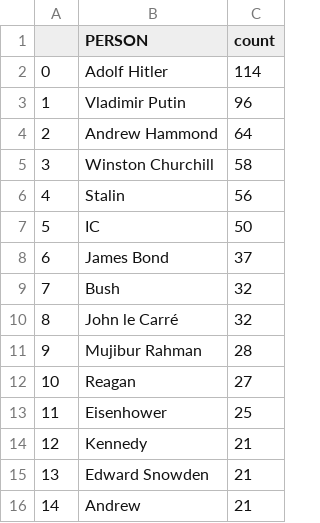
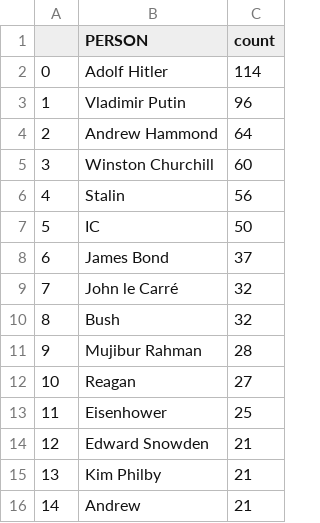
Before and after one commit to yusufaliozkan/clone-zotero-intelligence-bibliography, a CSV file: person.csv, drawn as a sheet.

```diff
--- a/person.csv
+++ b/person.csv
@@ -4,3 +4,3 @@
 2,Andrew Hammond,64
-3,Winston Churchill,58
+3,Winston Churchill,60
 4,Stalin,56
@@ -8,4 +8,4 @@
 6,James Bond,37
-7,Bush,32
-8,John le Carré,32
+7,John le Carré,32
+8,Bush,32
 9,Mujibur Rahman,28
@@ -13,4 +13,4 @@
 11,Eisenhower,25
-12,Kennedy,21
-13,Edward Snowden,21
+12,Edward Snowden,21
+13,Kim Philby,21
 14,Andrew,21
```
Also changed, not shown: citations.csv, org.csv.
